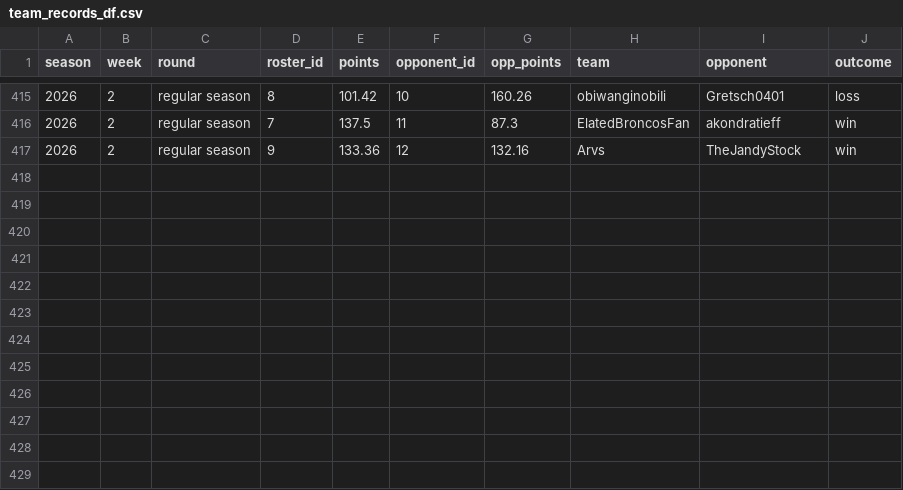
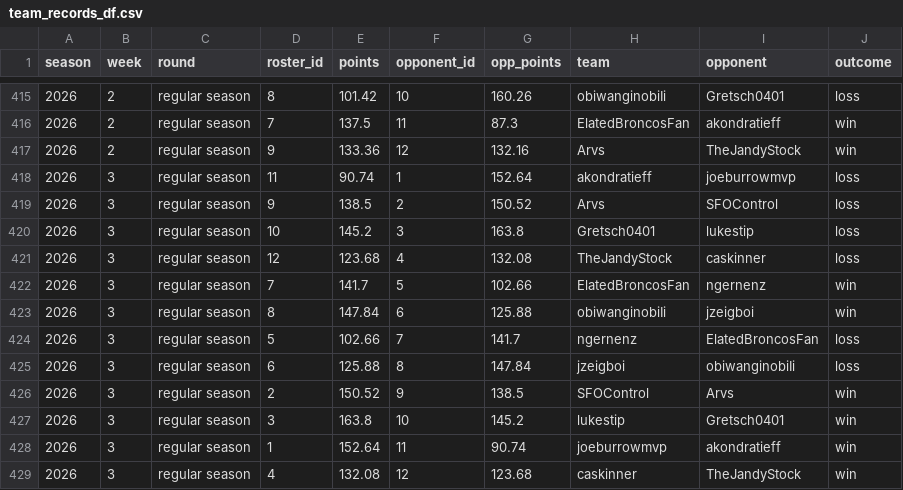
Before and after one commit to CalebSkinner1/FantasyDynasty, a CSV file: Shiny/Saved Files/team_records_df.csv, drawn as a sheet; only a part is shown, gaps mark what is left out.

```diff
--- a/Shiny/Saved Files/team_records_df.csv
+++ b/Shiny/Saved Files/team_records_df.csv
@@ -417 +417,13 @@ season,week,round,roster_id,points,opponent_id,opp_points,team,opponent,outcome
 2026,2,regular season,9,133.36,12,132.16,Arvs,TheJandyStock,win
+2026,3,regular season,11,90.74,1,152.64,akondratieff,joeburrowmvp,loss
+2026,3,regular season,9,138.5,2,150.52,Arvs,SFOControl,loss
+2026,3,regular season,10,145.2,3,163.8,Gretsch0401,lukestip,loss
+2026,3,regular season,12,123.68,4,132.08,TheJandyStock,caskinner,loss
+2026,3,regular season,7,141.7,5,102.66,ElatedBroncosFan,ngernenz,win
+2026,3,regular season,8,147.84,6,125.88,obiwanginobiIi,jzeigboi,win
+2026,3,regular season,5,102.66,7,141.7,ngernenz,ElatedBroncosFan,loss
+2026,3,regular season,6,125.88,8,147.84,jzeigboi,obiwanginobiIi,loss
+2026,3,regular season,2,150.52,9,138.5,SFOControl,Arvs,win
+2026,3,regular season,3,163.8,10,145.2,lukestip,Gretsch0401,win
+2026,3,regular season,1,152.64,11,90.74,joeburrowmvp,akondratieff,win
+2026,3,regular season,4,132.08,12,123.68,caskinner,TheJandyStock,win
```
Also changed, not shown: Data/sva.csv, Shiny/Saved Files/acquisitions.csv, 50 other files.
